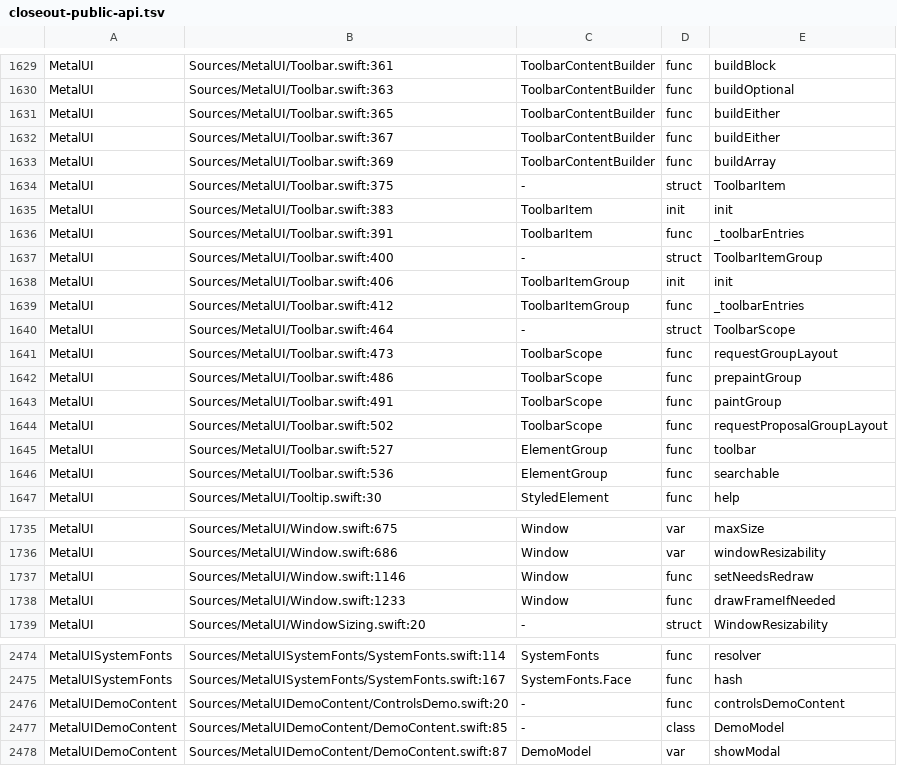
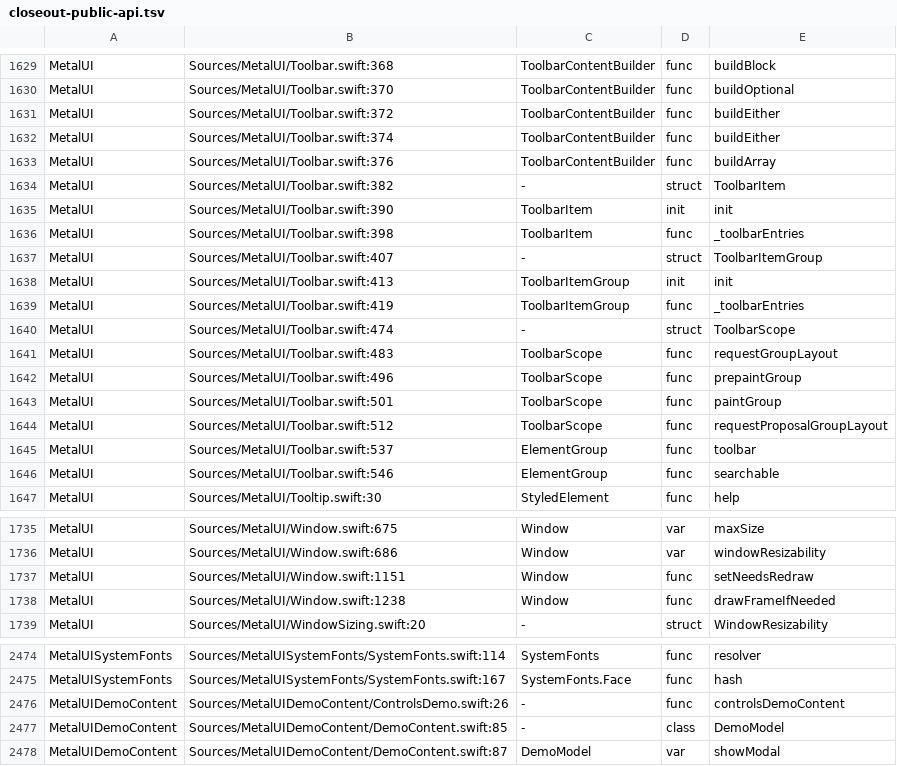
Before and after one commit to mburger89/MetalUI, a TSV file: docs/probes/closeout-public-api.tsv, drawn as a sheet; only a part is shown, gaps mark what is left out; the diff covers the shown part only; the diff names each change by its address in the sheet, - before the commit and + after, or states it on an @@ line.

```diff
--- a/docs/probes/closeout-public-api.tsv
+++ b/docs/probes/closeout-public-api.tsv
-B1629: Sources/MetalUI/Toolbar.swift:361
+B1629: Sources/MetalUI/Toolbar.swift:368
-B1630: Sources/MetalUI/Toolbar.swift:363
+B1630: Sources/MetalUI/Toolbar.swift:370
-B1631: Sources/MetalUI/Toolbar.swift:365
+B1631: Sources/MetalUI/Toolbar.swift:372
-B1632: Sources/MetalUI/Toolbar.swift:367
+B1632: Sources/MetalUI/Toolbar.swift:374
-B1633: Sources/MetalUI/Toolbar.swift:369
+B1633: Sources/MetalUI/Toolbar.swift:376
-B1634: Sources/MetalUI/Toolbar.swift:375
+B1634: Sources/MetalUI/Toolbar.swift:382
-B1635: Sources/MetalUI/Toolbar.swift:383
+B1635: Sources/MetalUI/Toolbar.swift:390
-B1636: Sources/MetalUI/Toolbar.swift:391
+B1636: Sources/MetalUI/Toolbar.swift:398
-B1637: Sources/MetalUI/Toolbar.swift:400
+B1637: Sources/MetalUI/Toolbar.swift:407
-B1638: Sources/MetalUI/Toolbar.swift:406
+B1638: Sources/MetalUI/Toolbar.swift:413
-B1639: Sources/MetalUI/Toolbar.swift:412
+B1639: Sources/MetalUI/Toolbar.swift:419
-B1640: Sources/MetalUI/Toolbar.swift:464
+B1640: Sources/MetalUI/Toolbar.swift:474
-B1641: Sources/MetalUI/Toolbar.swift:473
+B1641: Sources/MetalUI/Toolbar.swift:483
-B1642: Sources/MetalUI/Toolbar.swift:486
+B1642: Sources/MetalUI/Toolbar.swift:496
-B1643: Sources/MetalUI/Toolbar.swift:491
+B1643: Sources/MetalUI/Toolbar.swift:501
-B1644: Sources/MetalUI/Toolbar.swift:502
+B1644: Sources/MetalUI/Toolbar.swift:512
-B1645: Sources/MetalUI/Toolbar.swift:527
+B1645: Sources/MetalUI/Toolbar.swift:537
-B1646: Sources/MetalUI/Toolbar.swift:536
+B1646: Sources/MetalUI/Toolbar.swift:546
-B1737: Sources/MetalUI/Window.swift:1146
+B1737: Sources/MetalUI/Window.swift:1151
-B1738: Sources/MetalUI/Window.swift:1233
+B1738: Sources/MetalUI/Window.swift:1238
-B2476: Sources/MetalUIDemoContent/ControlsDemo.swift:20
+B2476: Sources/MetalUIDemoContent/ControlsDemo.swift:26
```
Also changed, not shown: 28 edited cells elsewhere in this file, 7 other files.
